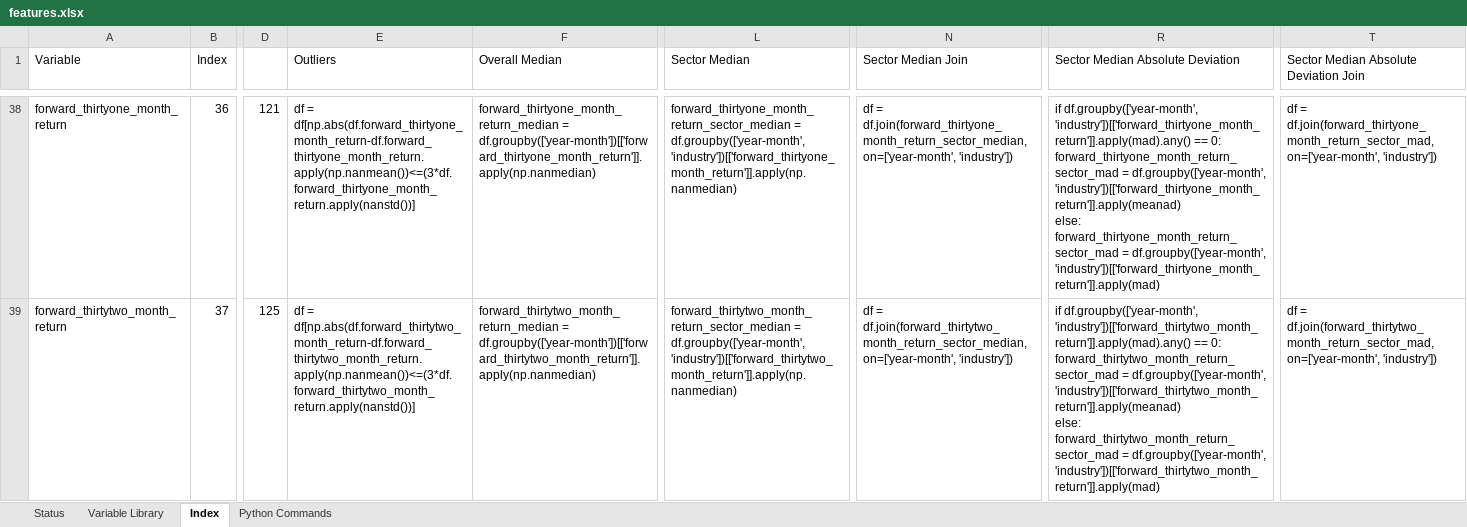
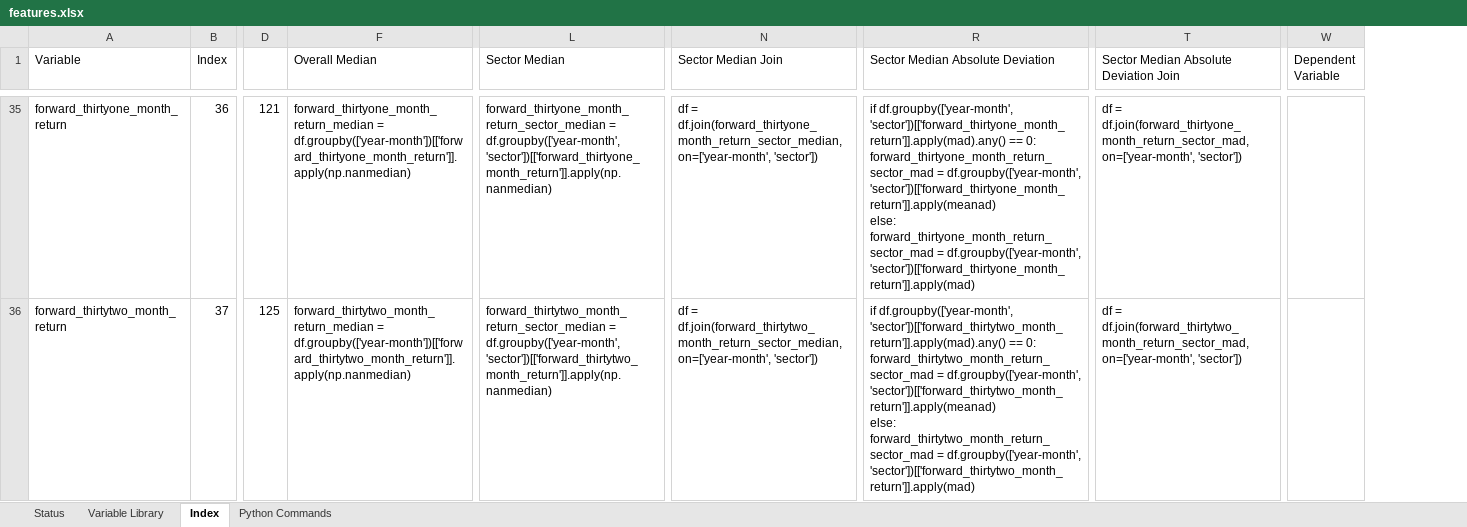
Before and after one commit to jeffrey-hsu/W205_Project, an Excel workbook: eda/features.xlsx, sheet Index, drawn as a sheet; only a part is shown, gaps mark what is left out; values as stored, in another font and other column widths than the file's, no borders; removed rows and columns are numbered as before the commit, all else as after; ↵ is a line break in a cell; the diff covers the shown part only; the diff names each change by its address in the sheet, - before the commit and + after, or states it on an @@ line.

```diff
--- a/eda/features.xlsx (sheet Index)
+++ b/eda/features.xlsx (sheet Index)
@@ column E (Outliers) hidden, rows 38-39: df = df[np.abs(df.forward_thirtyone_month_return-df.forward_thirtyone_month_return.apply(np.nanmean())<=(3*df.forward_thirtyone_month_return.apply(nanstd())] | df = df[np.abs(df.forward_thirtytwo_month_return-df.forward_thirtytwo_month_return.apply(np.nanmean())<=(3*df.forward_thirtytwo_month_return.apply(nanstd())] @@
+column W (Dependent Variable), empty
-L35 (Sector Median): …= df.groupby(['year-month', 'industry'])[['forward_thirtyone_month_return']].apply(np.nanmedian)
+L35 (Sector Median): …= df.groupby(['year-month', 'sector'])[['forward_thirtyone_month_return']].apply(np.nanmedian)
-N35 (Sector Median Join): …df.join(forward_thirtyone_month_return_sector_median, on=['year-month', 'industry'])
+N35 (Sector Median Join): …df.join(forward_thirtyone_month_return_sector_median, on=['year-month', 'sector'])
-R35 (Sector Median Absolute Deviation): if df.groupby(['year-month', 'industry'])[['forward_thirtyone_month_return']].apply(mad).any() == 0: ↵ forward_thirtyone_month_return_sector_mad = df.groupby(['year-month', 'industry'])[['forward_thirtyone_month_return']].apply(meanad) ↵ else: ↵ forward_thirtyone_month_return_sector_mad = df.groupby(['year-month', 'industry'])[['forward_thirtyone_month_return']].apply(mad)
+R35 (Sector Median Absolute Deviation): if df.groupby(['year-month', 'sector'])[['forward_thirtyone_month_return']].apply(mad).any() == 0: ↵ forward_thirtyone_month_return_sector_mad = df.groupby(['year-month', 'sector'])[['forward_thirtyone_month_return']].apply(meanad) ↵ else: ↵ forward_thirtyone_month_return_sector_mad = df.groupby(['year-month', 'sector'])[['forward_thirtyone_month_return']].apply(mad)
-T35: …df.join(forward_thirtyone_month_return_sector_mad, on=['year-month', 'industry'])
+T35: …df.join(forward_thirtyone_month_return_sector_mad, on=['year-month', 'sector'])
-L36 (Sector Median): …= df.groupby(['year-month', 'industry'])[['forward_thirtytwo_month_return']].apply(np.nanmedian)
+L36 (Sector Median): …= df.groupby(['year-month', 'sector'])[['forward_thirtytwo_month_return']].apply(np.nanmedian)
-N36 (Sector Median Join): …df.join(forward_thirtytwo_month_return_sector_median, on=['year-month', 'industry'])
+N36 (Sector Median Join): …df.join(forward_thirtytwo_month_return_sector_median, on=['year-month', 'sector'])
-R36 (Sector Median Absolute Deviation): if df.groupby(['year-month', 'industry'])[['forward_thirtytwo_month_return']].apply(mad).any() == 0: ↵ forward_thirtytwo_month_return_sector_mad = df.groupby(['year-month', 'industry'])[['forward_thirtytwo_month_return']].apply(meanad) ↵ else: ↵ forward_thirtytwo_month_return_sector_mad = df.groupby(['year-month', 'industry'])[['forward_thirtytwo_month_return']].apply(mad)
+R36 (Sector Median Absolute Deviation): if df.groupby(['year-month', 'sector'])[['forward_thirtytwo_month_return']].apply(mad).any() == 0: ↵ forward_thirtytwo_month_return_sector_mad = df.groupby(['year-month', 'sector'])[['forward_thirtytwo_month_return']].apply(meanad) ↵ else: ↵ forward_thirtytwo_month_return_sector_mad = df.groupby(['year-month', 'sector'])[['forward_thirtytwo_month_return']].apply(mad)
-T36: …df.join(forward_thirtytwo_month_return_sector_mad, on=['year-month', 'industry'])
+T36: …df.join(forward_thirtytwo_month_return_sector_mad, on=['year-month', 'sector'])
```
Also changed, not shown: 1 added row, 5 removed rows and 676 edited cells elsewhere in this sheet, sheet Status, sheet Variable Library, formulas that keep their value, hidden cells, 3 other files.
